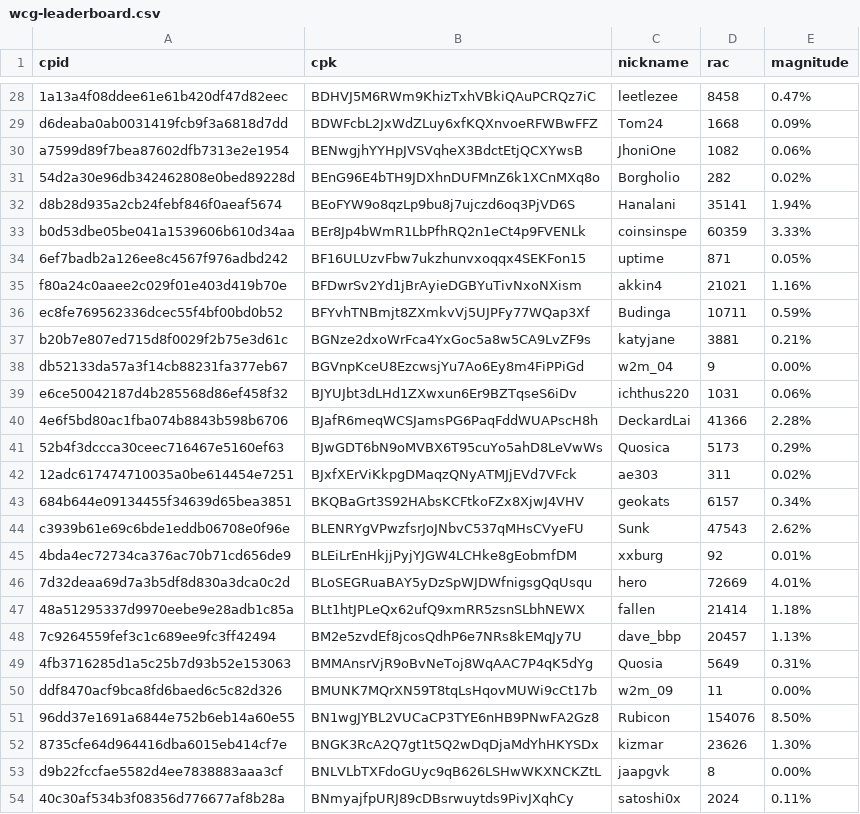
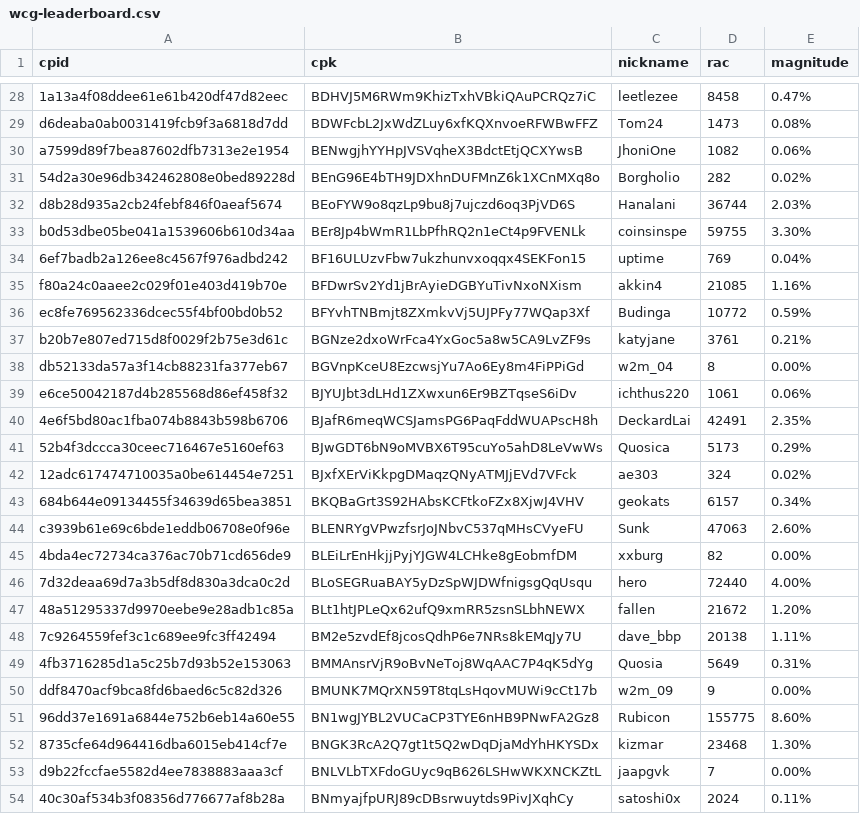
Before and after one commit to biblepay-community/bbp_stats, a CSV file: wcg-leaderboard.csv, drawn as a sheet; only a part is shown, gaps mark what is left out; the diff covers the shown part only; the diff names each change by its address in the sheet, - before the commit and + after, or states it on an @@ line.

```diff
--- a/wcg-leaderboard.csv
+++ b/wcg-leaderboard.csv
-D29 (rac): 1668
+D29 (rac): 1473
-E29 (magnitude): 0.09%
+E29 (magnitude): 0.08%
-D32 (rac): 35141
+D32 (rac): 36744
-E32 (magnitude): 1.94%
+E32 (magnitude): 2.03%
-D33 (rac): 60359
+D33 (rac): 59755
-E33 (magnitude): 3.33%
+E33 (magnitude): 3.30%
-D34 (rac): 871
+D34 (rac): 769
-E34 (magnitude): 0.05%
+E34 (magnitude): 0.04%
-D35 (rac): 21021
+D35 (rac): 21085
-D36 (rac): 10711
+D36 (rac): 10772
-D37 (rac): 3881
+D37 (rac): 3761
-D38 (rac): 9
+D38 (rac): 8
-D39 (rac): 1031
+D39 (rac): 1061
-D40 (rac): 41366
+D40 (rac): 42491
-E40 (magnitude): 2.28%
+E40 (magnitude): 2.35%
-D42 (rac): 311
+D42 (rac): 324
-D44 (rac): 47543
+D44 (rac): 47063
-E44 (magnitude): 2.62%
+E44 (magnitude): 2.60%
-D45 (rac): 92
+D45 (rac): 82
-E45 (magnitude): 0.01%
+E45 (magnitude): 0.00%
-D46 (rac): 72669
+D46 (rac): 72440
-E46 (magnitude): 4.01%
+E46 (magnitude): 4.00%
-D47 (rac): 21414
+D47 (rac): 21672
-E47 (magnitude): 1.18%
+E47 (magnitude): 1.20%
-D48 (rac): 20457
+D48 (rac): 20138
-E48 (magnitude): 1.13%
+E48 (magnitude): 1.11%
-D50 (rac): 11
+D50 (rac): 9
-D51 (rac): 154076
+D51 (rac): 155775
-E51 (magnitude): 8.50%
+E51 (magnitude): 8.60%
-D52 (rac): 23626
+D52 (rac): 23468
-D53 (rac): 8
+D53 (rac): 7
```
Also changed, not shown: 2 removed rows and 34 edited cells elsewhere in this file, daily_superblock.csv, dwssummary.csv, 3 other files.
